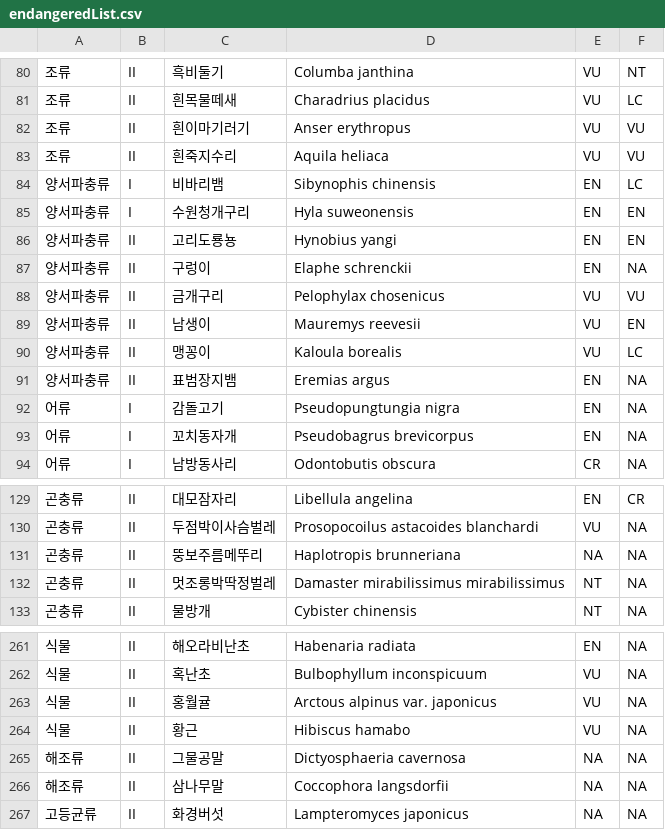
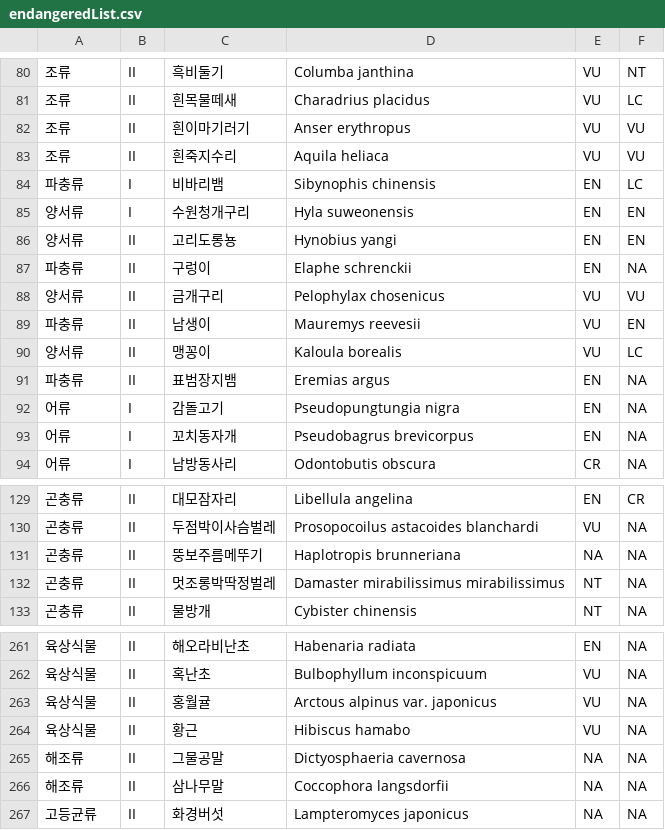
Before and after one commit to rodumani1012/FourRest, a CSV file: forest/src/main/webapp/resources/assets/csv/endangeredList.csv, drawn as a sheet; only a part is shown, gaps mark what is left out; the diff covers the shown part only.

```diff
--- a/forest/src/main/webapp/resources/assets/csv/endangeredList.csv
+++ b/forest/src/main/webapp/resources/assets/csv/endangeredList.csv
@@ -83,10 +83,10 @@
 조류,II,흰죽지수리,Aquila heliaca ,VU,VU
-양서파충류,I,비바리뱀,Sibynophis chinensis,EN,LC
-양서파충류,I,수원청개구리,Hyla suweonensis,EN,EN
-양서파충류,II,고리도룡뇽,Hynobius yangi,EN,EN
-양서파충류,II,구렁이,Elaphe schrenckii,EN,NA
-양서파충류,II,금개구리,Pelophylax chosenicus,VU,VU
-양서파충류,II,남생이,Mauremys reevesii,VU,EN
-양서파충류,II,맹꽁이,Kaloula borealis,VU,LC
-양서파충류,II,표범장지뱀,Eremias argus,EN,NA
+파충류,I,비바리뱀,Sibynophis chinensis,EN,LC
+양서류,I,수원청개구리,Hyla suweonensis,EN,EN
+양서류,II,고리도롱뇽,Hynobius yangi,EN,EN
+파충류,II,구렁이,Elaphe schrenckii,EN,NA
+양서류,II,금개구리,Pelophylax chosenicus,VU,VU
+파충류,II,남생이,Mauremys reevesii,VU,EN
+양서류,II,맹꽁이,Kaloula borealis,VU,LC
+파충류,II,표범장지뱀,Eremias argus,EN,NA
 어류,I,감돌고기,Pseudopungtungia nigra,EN,NA
@@ -130,3 +130,3 @@
 곤충류,II,두점박이사슴벌레,Prosopocoilus astacoides blanchardi,VU,NA
-곤충류,II,뚱보주름메뚜리,Haplotropis brunneriana,NA,NA
+곤충류,II,뚱보주름메뚜기,Haplotropis brunneriana,NA,NA
 곤충류,II,멋조롱박딱정벌레,Damaster mirabilissimus mirabilissimus,NT,NA
@@ -261,5 +261,5 @@
-식물,II,해오라비난초,Habenaria radiata,EN,NA
-식물,II,혹난초,Bulbophyllum inconspicuum,VU,NA
-식물,II,홍월귤,Arctous alpinus var. japonicus,VU,NA
-식물,II,황근,Hibiscus hamabo,VU,NA
+육상식물,II,해오라비난초,Habenaria radiata,EN,NA
+육상식물,II,혹난초,Bulbophyllum inconspicuum,VU,NA
+육상식물,II,홍월귤,Arctous alpinus var. japonicus,VU,NA
+육상식물,II,황근,Hibiscus hamabo,VU,NA
 해조류,II,그물공말,Dictyosphaeria cavernosa,NA,NA
```
Also changed, not shown: 84 edited cells elsewhere in this file, 21 other files.
